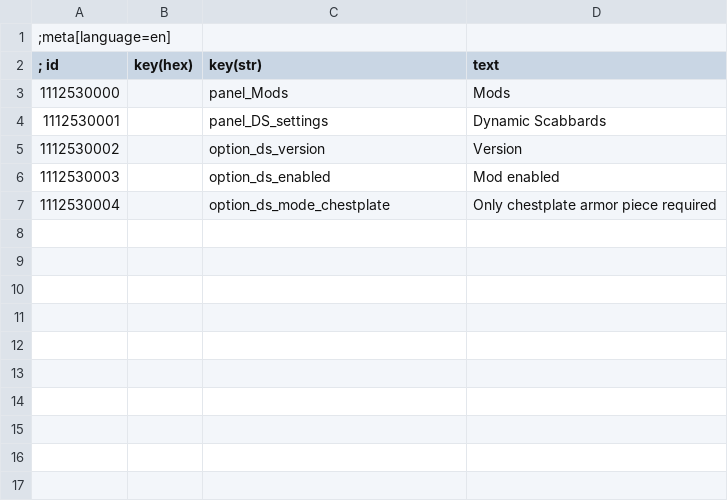
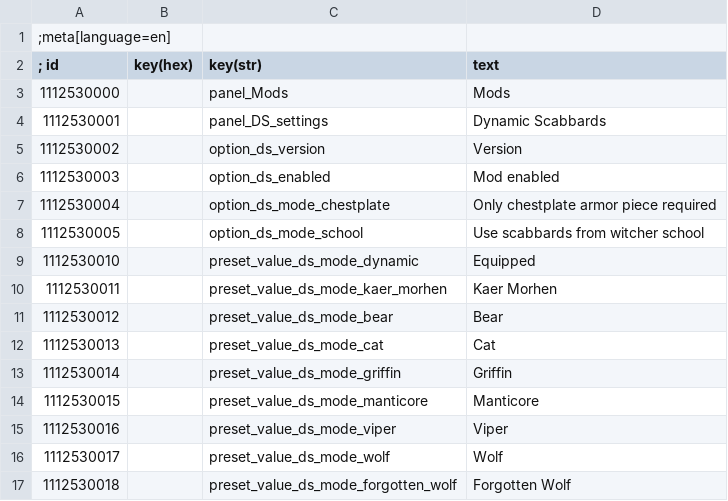
Before and after one commit to Fufec/DynamicScabbards, a CSV file: mods/modDynamicScabbards/translation.csv, drawn as a sheet.

Commit message:
Add translations

```diff
--- a/mods/modDynamicScabbards/translation.csv
+++ b/mods/modDynamicScabbards/translation.csv
@@ -7 +7,11 @@
 1112530004|        |option_ds_mode_chestplate|Only chestplate armor piece required
+1112530005|        |option_ds_mode_school|Use scabbards from witcher school
+1112530010|        |preset_value_ds_mode_dynamic|Equipped
+1112530011|        |preset_value_ds_mode_kaer_morhen|Kaer Morhen
+1112530012|        |preset_value_ds_mode_bear|Bear
+1112530013|        |preset_value_ds_mode_cat|Cat
+1112530014|        |preset_value_ds_mode_griffin|Griffin
+1112530015|        |preset_value_ds_mode_manticore|Manticore
+1112530016|        |preset_value_ds_mode_viper|Viper
+1112530017|        |preset_value_ds_mode_wolf|Wolf
+1112530018|        |preset_value_ds_mode_forgotten_wolf|Forgotten Wolf
```
